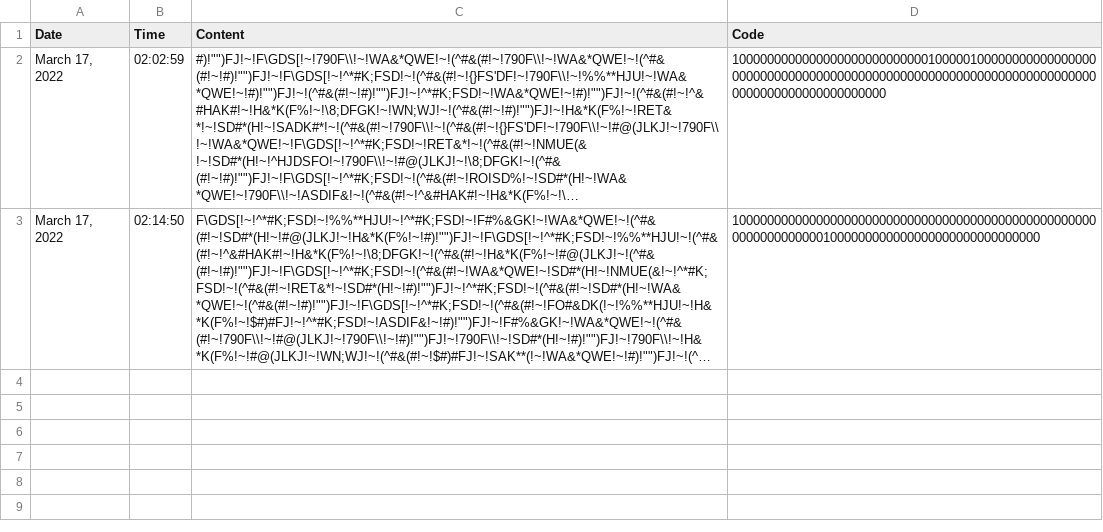
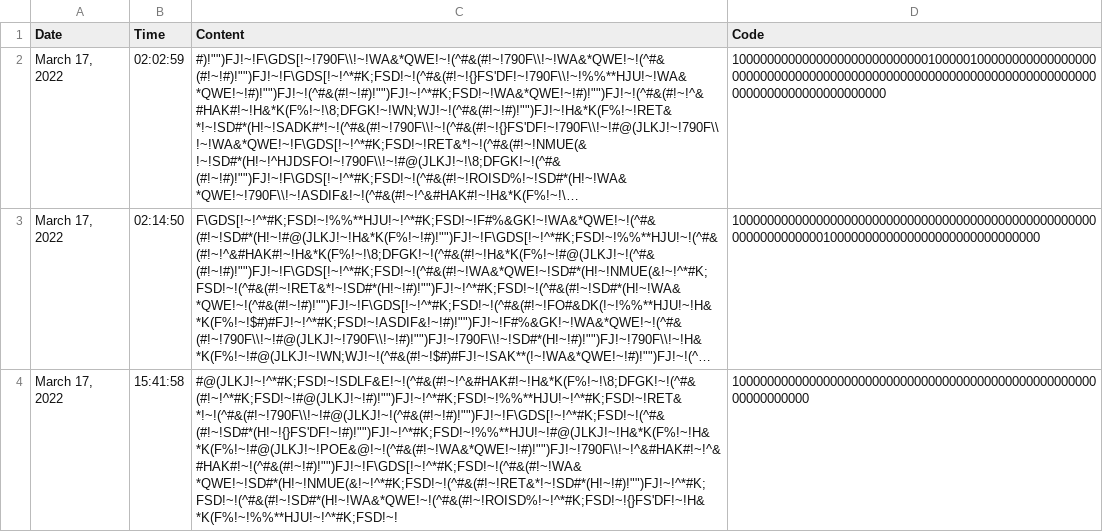
Before and after one commit to Real-VeerSandhu/Lockester, a CSV file: Notes/stored_logs.csv, drawn as a sheet; long unchanged cells end in …; the diff names each change by its address in the sheet, - before the commit and + after, or states it on an @@ line.

Commit message:
new log

```diff
--- a/Notes/stored_logs.csv
+++ b/Notes/stored_logs.csv
+row 4: March 17, 2022 | 15:41:58 | #@(JLKJ!~!^*#K;FSD!~!SDLF&E!~!(^#&(#!~!^&#HAK#!~!H&*K(F%!~!\8;DFGK!~!(^#&(#!~!^*#K;FSD!~!#@(JLKJ!~!#)!"")FJ!~!^*#K;FSD!~!%%**HJU!~!^*#K;FSD!~!RET&*!~!(^#&(#!~!790F\\!~!#@(JLKJ!~!(^#&(#!~!#)!"")FJ!~!F\GDS[!~!^*#K;FSD!~!(^#&(#!~!SD#*(H!~!{}FS'DF!~!#)!"")FJ!~!^*#K;FSD!~!%%**HJU!~!#@(JLKJ!~!H&*K(F%!~!H&*K(F%!~!#@(JLKJ!~!POE&@!~!(^#&(#!~!WA&*QWE!~!#)!"")FJ!~!790F\\!~!^&#HAK#!~!^&#HAK#!~!(^#&(#!~!#)!"")FJ!~!F\GDS[!~!^*#K;FSD!~!(^#&(#!~!WA&*QWE!~!SD#*(H!~!NMUE(&!~!^*#K;FSD!~!(^#&(#!~!RET&*!~!SD#*(H!~!#)!"")FJ!~!^*#K;FSD!~!(^#&(#!~!SD#*(H!~!WA&*QWE!~!(^#&(#!~!ROISD%!~!^*#K;FSD!~!{}FS'DF!~!H&*K(F%!~!%%**HJU!~!^*#K;FSD!~! | 100000000000000000000000000000000000000000000000000000000000000
```
